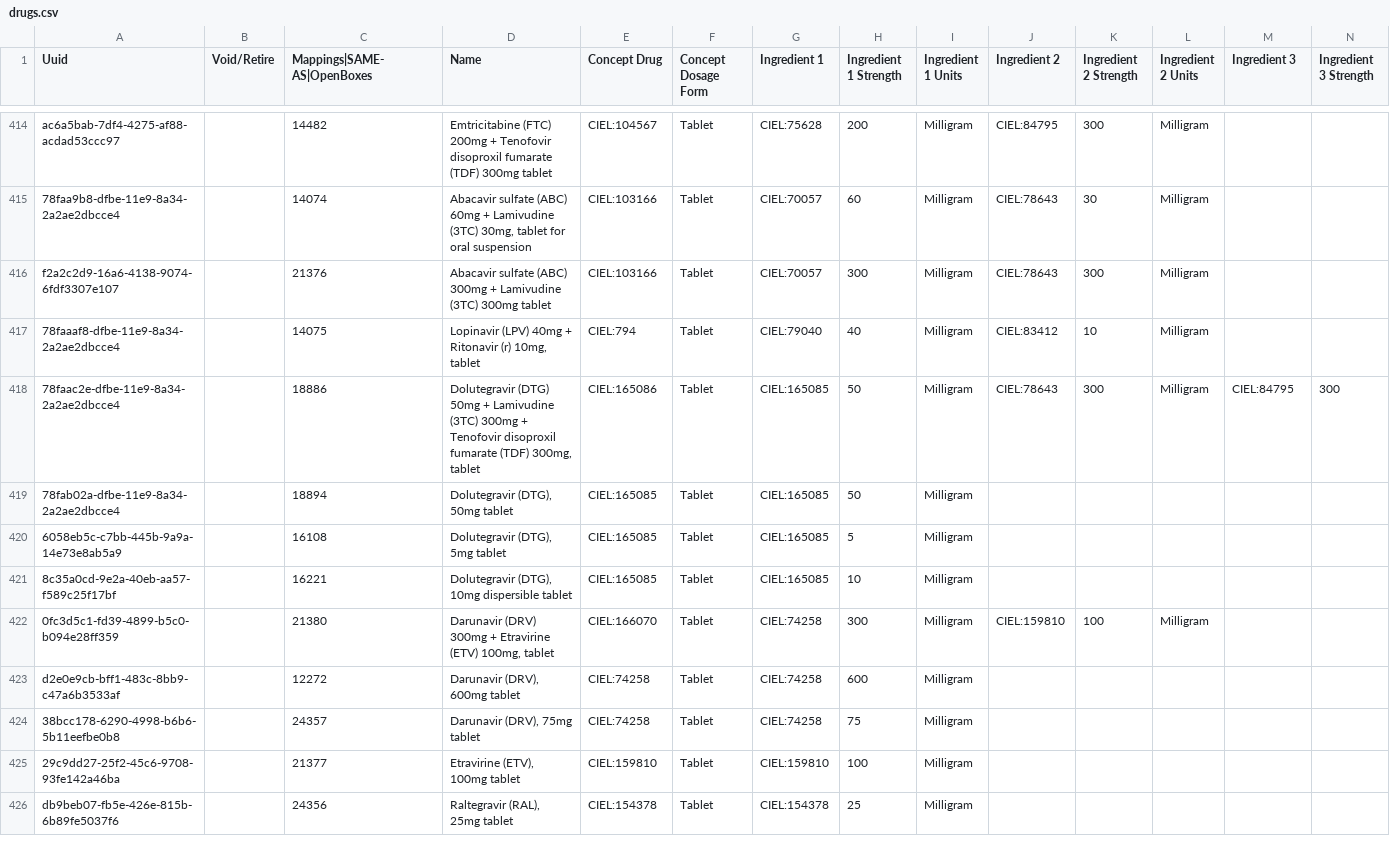
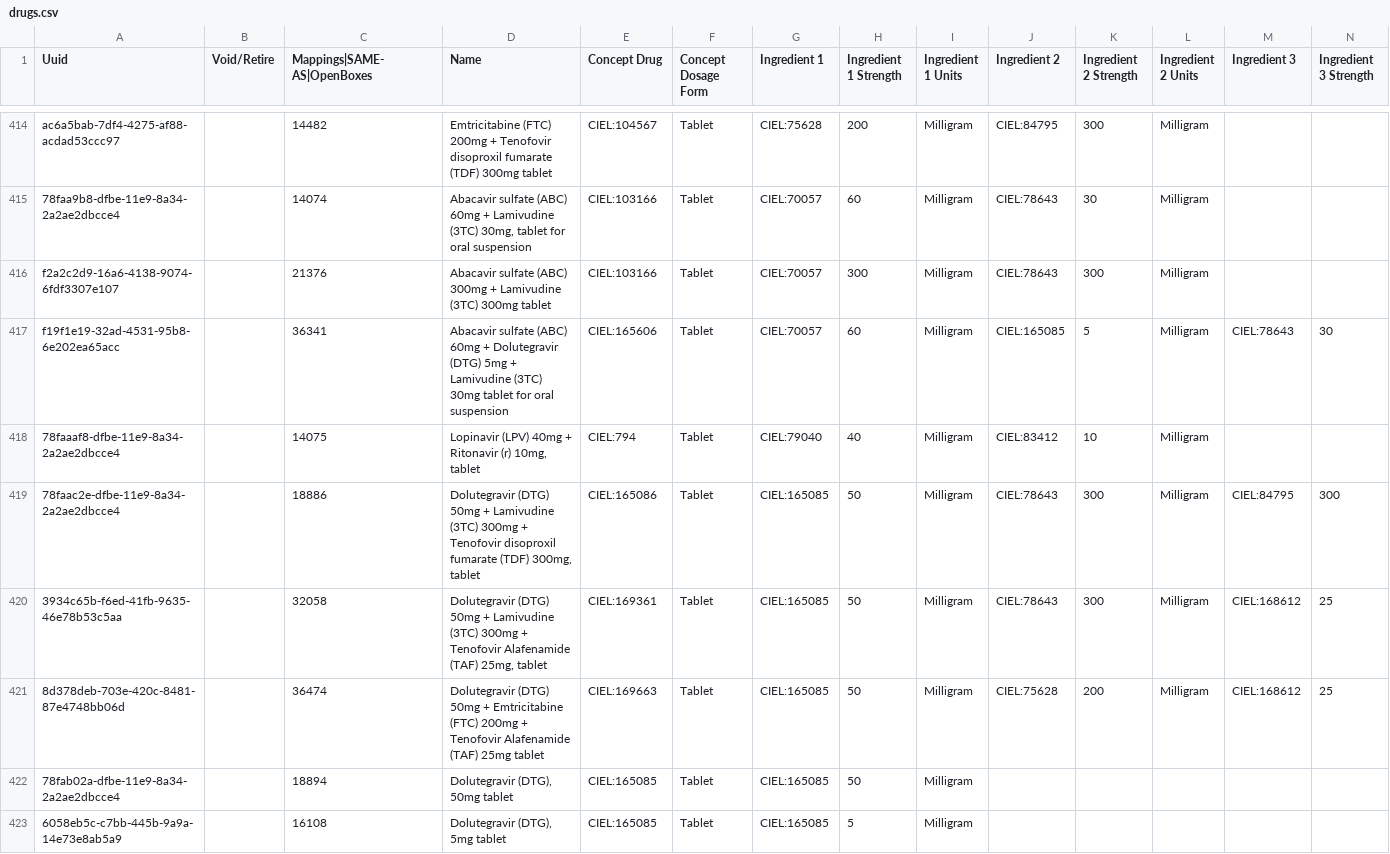
Before and after one commit to PIH/openmrs-config-zl, a CSV file: configuration/drugs/drugs.csv, drawn as a sheet; only a part is shown, gaps mark what is left out; the shorter side is filled out with more unchanged rows; rows hold the shown columns only; the diff names each change by its address in the sheet, - before the commit and + after, or states it on an @@ line.

Commit message:
HAI-1105 Added 3 new HIV drugs

```diff
--- a/configuration/drugs/drugs.csv
+++ b/configuration/drugs/drugs.csv
+row 417: f19f1e19-32ad-4531-95b8-6e202ea65acc |  | 36341 | Abacavir sulfate (ABC) 60mg + Dolutegravir (DTG) 5mg + Lamivudine (3TC) 30mg tablet for oral suspension | CIEL:165606 | Tablet | CIEL:70057 | 60 | Milligram | CIEL:165085 | 5 | Milligram | CIEL:78643 | 30
+row 420: 3934c65b-f6ed-41fb-9635-46e78b53c5aa |  | 32058 | Dolutegravir (DTG) 50mg + Lamivudine (3TC) 300mg + Tenofovir Alafenamide (TAF) 25mg, tablet | CIEL:169361 | Tablet | CIEL:165085 | 50 | Milligram | CIEL:78643 | 300 | Milligram | CIEL:168612 | 25
+row 421: 8d378deb-703e-420c-8481-87e4748bb06d |  | 36474 | Dolutegravir (DTG) 50mg + Emtricitabine (FTC) 200mg + Tenofovir Alafenamide (TAF) 25mg tablet | CIEL:169663 | Tablet | CIEL:165085 | 50 | Milligram | CIEL:75628 | 200 | Milligram | CIEL:168612 | 25
```
Also changed, not shown: 1 other file.
